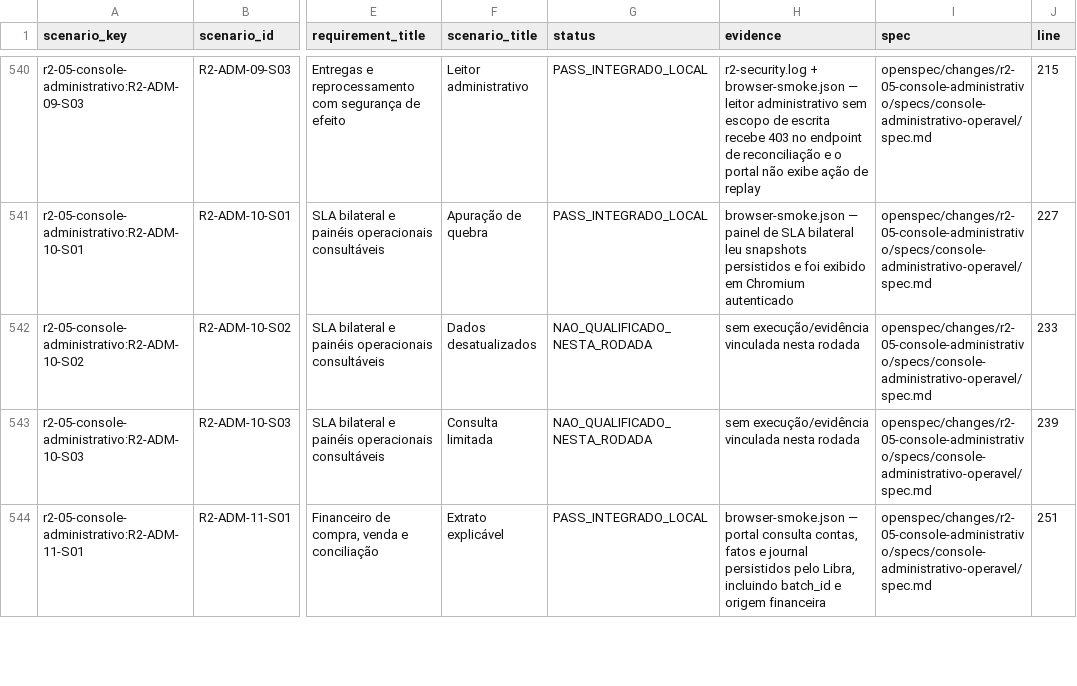
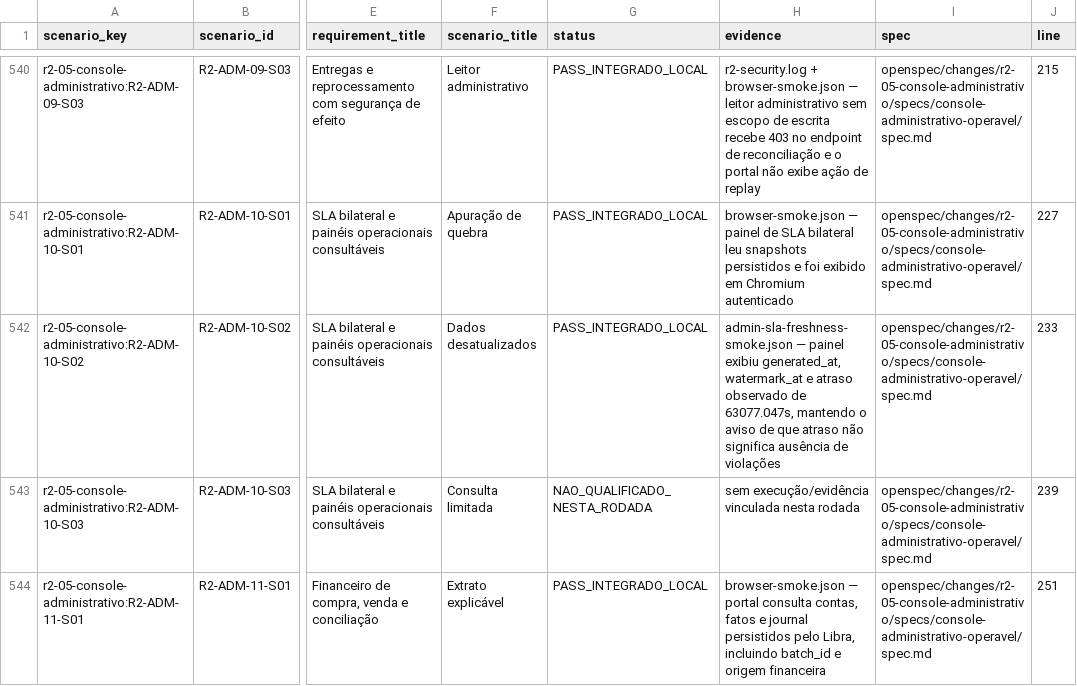
Before and after one commit to leandroclf/ai-hub, a CSV file: docs/reviews/2026-09-09-r4/implementation/RESULT-MATRIX-732-CENARIOS.csv, drawn as a sheet; only a part is shown, gaps mark what is left out; the diff names each change by its address in the sheet, - before the commit and + after, or states it on an @@ line.

```diff
--- a/docs/reviews/2026-09-09-r4/implementation/RESULT-MATRIX-732-CENARIOS.csv
+++ b/docs/reviews/2026-09-09-r4/implementation/RESULT-MATRIX-732-CENARIOS.csv
-G542 (status): NAO_QUALIFICADO_NESTA_RODADA
+G542 (status): PASS_INTEGRADO_LOCAL
-H542 (evidence): sem execução/evidência vinculada nesta rodada
+H542 (evidence): admin-sla-freshness-smoke.json — painel exibiu generated_at, watermark_at e atraso observado de 63077.047s, mantendo o aviso de que atraso não significa ausência de violações
```
Also changed, not shown: docs/reviews/2026-09-09-r4/implementation/SCENARIO_RESULTS.csv, 7 other files.
